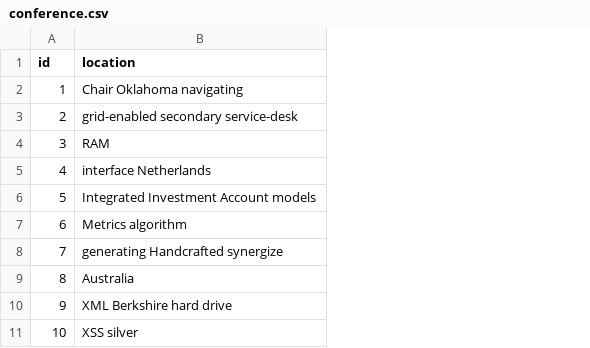
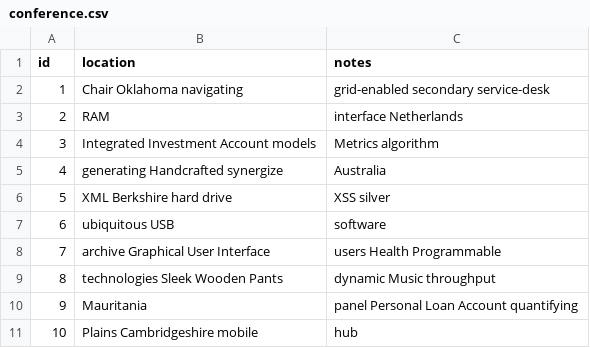
Before and after one commit to nshaw/2021-03-05-conference, a CSV file: src/main/resources/config/liquibase/fake-data/conference.csv, drawn as a sheet; the diff names each change by its address in the sheet, - before the commit and + after, or states it on an @@ line.

Commit message:
Used ent jhipster import-jdl Conference.jdl after adding a new field to the jdl

```diff
--- a/src/main/resources/config/liquibase/fake-data/conference.csv
+++ b/src/main/resources/config/liquibase/fake-data/conference.csv
+column C (notes), rows 2-11: grid-enabled secondary service-desk | interface Netherlands | Metrics algorithm | Australia | XSS silver | software | users Health Programmable | dynamic Music throughput | panel Personal Loan Account quantifying | hub
-B3 (location): grid-enabled secondary service-desk
+B3 (location): RAM
-B4 (location): RAM
+B4 (location): Integrated Investment Account models
-B5 (location): interface Netherlands
+B5 (location): generating Handcrafted synergize
-B6 (location): Integrated Investment Account models
+B6 (location): XML Berkshire hard drive
-B7 (location): Metrics algorithm
+B7 (location): ubiquitous USB
-B8 (location): generating Handcrafted synergize
+B8 (location): archive Graphical User Interface
-B9 (location): Australia
+B9 (location): technologies Sleek Wooden Pants
-B10 (location): XML Berkshire hard drive
+B10 (location): Mauritania
-B11 (location): XSS silver
+B11 (location): Plains Cambridgeshire mobile
```
Also changed, not shown: 27 other files.
